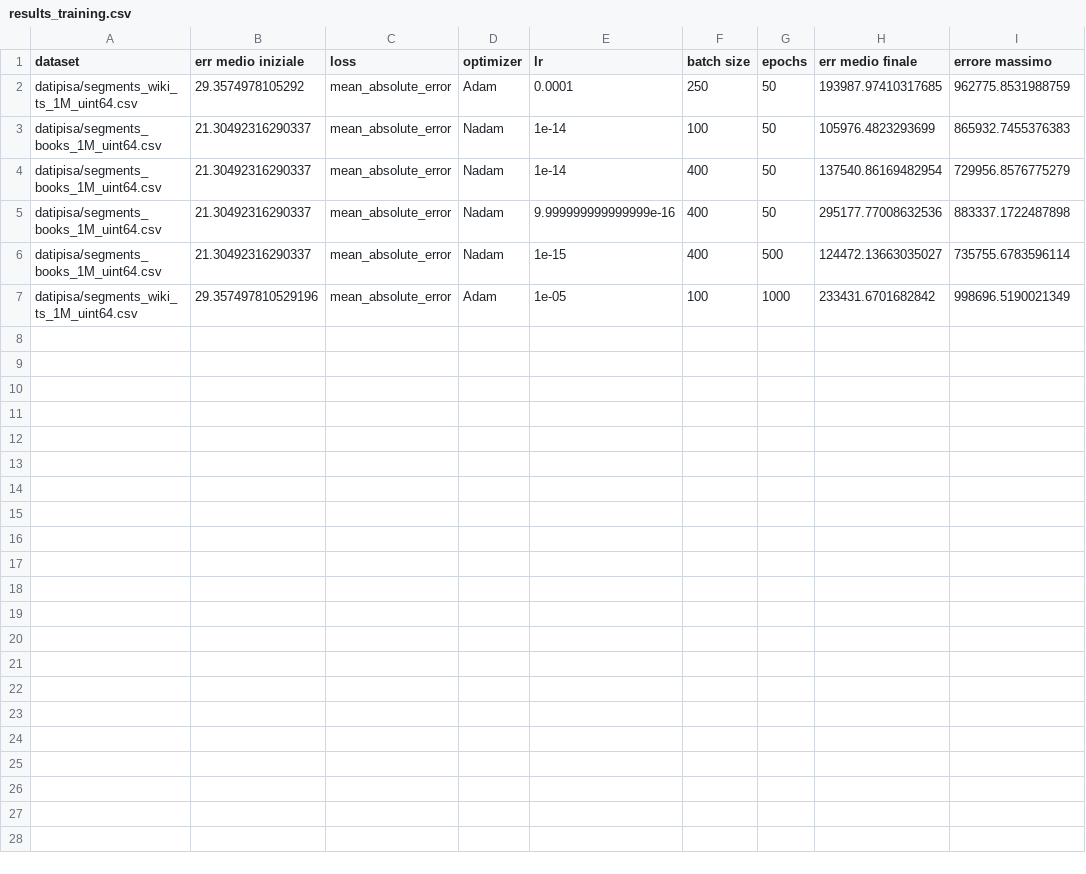
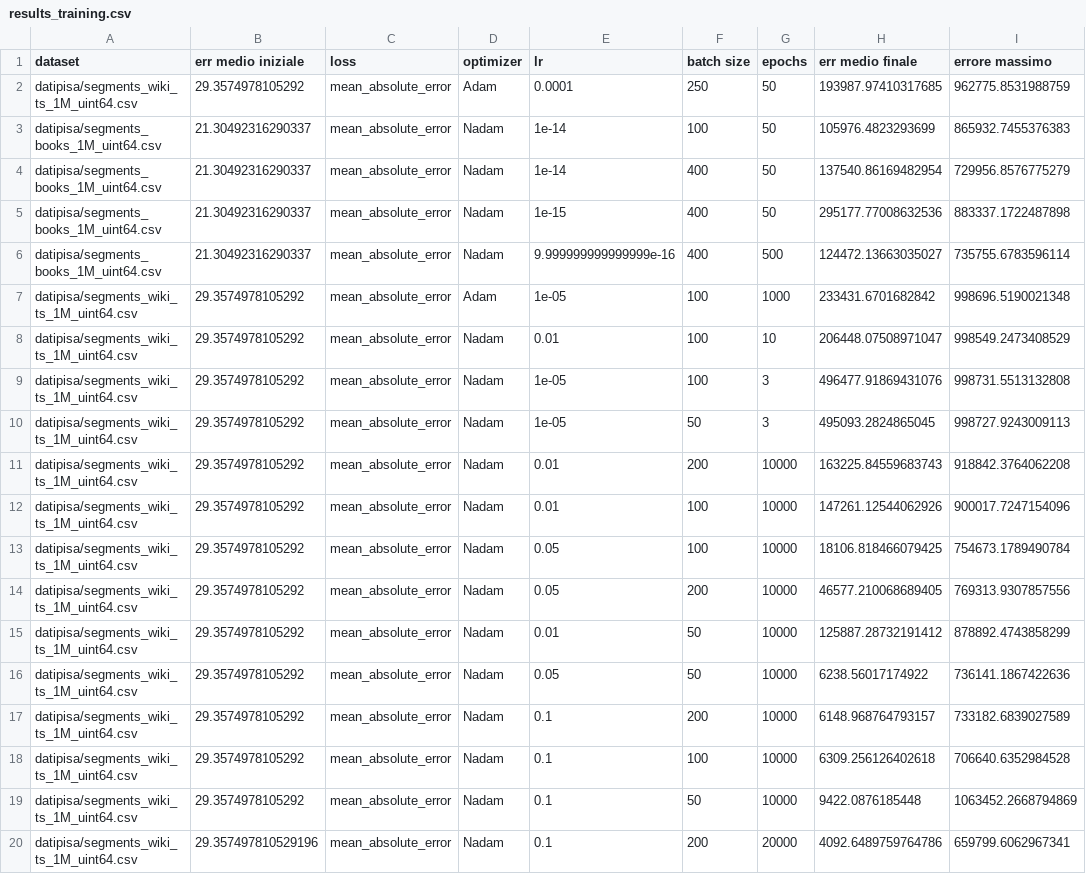
Before and after one commit to marcoghezzi1/pgm_index_neural, a CSV file: results_training.csv, drawn as a sheet.

```diff
--- a/results_training.csv
+++ b/results_training.csv
@@ -4,4 +4,17 @@ datipisa/segments_books_1M_uint64.csv,21.30492316290337,mean_absolute_error,Nada
 datipisa/segments_books_1M_uint64.csv,21.30492316290337,mean_absolute_error,Nadam,1e-14,400,50,137540.86169482954,729956.8576775279
-datipisa/segments_books_1M_uint64.csv,21.30492316290337,mean_absolute_error,Nadam,9.999999999999999e-16,400,50,295177.77008632536,883337.1722487898
-datipisa/segments_books_1M_uint64.csv,21.30492316290337,mean_absolute_error,Nadam,1e-15,400,500,124472.13663035027,735755.6783596114
-datipisa/segments_wiki_ts_1M_uint64.csv,29.357497810529196,mean_absolute_error,Adam,1e-05,100,1000,233431.6701682842,998696.5190021349
+datipisa/segments_books_1M_uint64.csv,21.30492316290337,mean_absolute_error,Nadam,1e-15,400,50,295177.77008632536,883337.1722487898
+datipisa/segments_books_1M_uint64.csv,21.30492316290337,mean_absolute_error,Nadam,9.999999999999999e-16,400,500,124472.13663035027,735755.6783596114
+datipisa/segments_wiki_ts_1M_uint64.csv,29.3574978105292,mean_absolute_error,Adam,1e-05,100,1000,233431.6701682842,998696.5190021348
+datipisa/segments_wiki_ts_1M_uint64.csv,29.3574978105292,mean_absolute_error,Nadam,0.01,100,10,206448.07508971047,998549.2473408529
+datipisa/segments_wiki_ts_1M_uint64.csv,29.3574978105292,mean_absolute_error,Nadam,1e-05,100,3,496477.91869431076,998731.5513132808
+datipisa/segments_wiki_ts_1M_uint64.csv,29.3574978105292,mean_absolute_error,Nadam,1e-05,50,3,495093.2824865045,998727.9243009113
+datipisa/segments_wiki_ts_1M_uint64.csv,29.3574978105292,mean_absolute_error,Nadam,0.01,200,10000,163225.84559683743,918842.3764062208
+datipisa/segments_wiki_ts_1M_uint64.csv,29.3574978105292,mean_absolute_error,Nadam,0.01,100,10000,147261.12544062926,900017.7247154096
+datipisa/segments_wiki_ts_1M_uint64.csv,29.3574978105292,mean_absolute_error,Nadam,0.05,100,10000,18106.818466079425,754673.1789490784
+datipisa/segments_wiki_ts_1M_uint64.csv,29.3574978105292,mean_absolute_error,Nadam,0.05,200,10000,46577.210068689405,769313.9307857556
+datipisa/segments_wiki_ts_1M_uint64.csv,29.3574978105292,mean_absolute_error,Nadam,0.01,50,10000,125887.28732191412,878892.4743858299
+datipisa/segments_wiki_ts_1M_uint64.csv,29.3574978105292,mean_absolute_error,Nadam,0.05,50,10000,6238.56017174922,736141.1867422636
+datipisa/segments_wiki_ts_1M_uint64.csv,29.3574978105292,mean_absolute_error,Nadam,0.1,200,10000,6148.968764793157,733182.6839027589
+datipisa/segments_wiki_ts_1M_uint64.csv,29.3574978105292,mean_absolute_error,Nadam,0.1,100,10000,6309.256126402618,706640.6352984528
+datipisa/segments_wiki_ts_1M_uint64.csv,29.3574978105292,mean_absolute_error,Nadam,0.1,50,10000,9422.0876185448,1063452.2668794869
+datipisa/segments_wiki_ts_1M_uint64.csv,29.357497810529196,mean_absolute_error,Nadam,0.1,200,20000,4092.6489759764786,659799.6062967341
```
Also changed, not shown: 37 other files.
